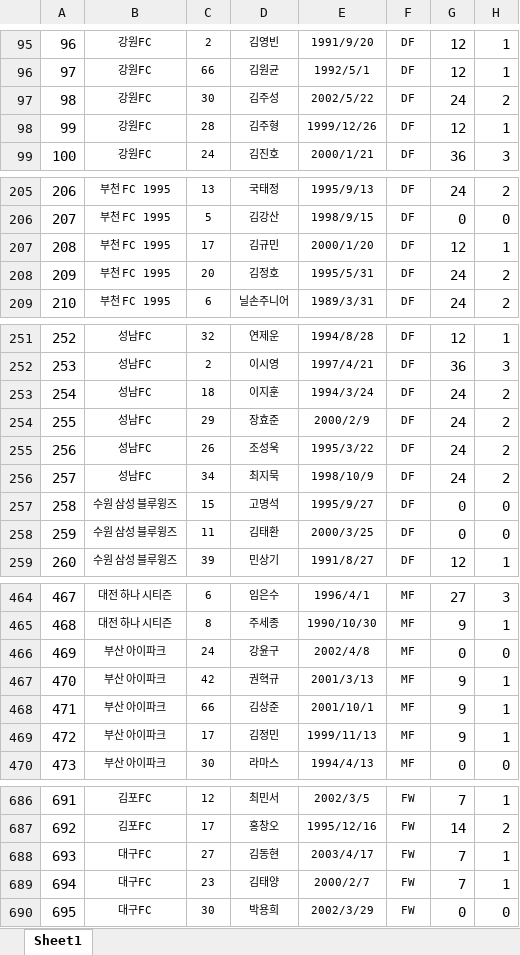
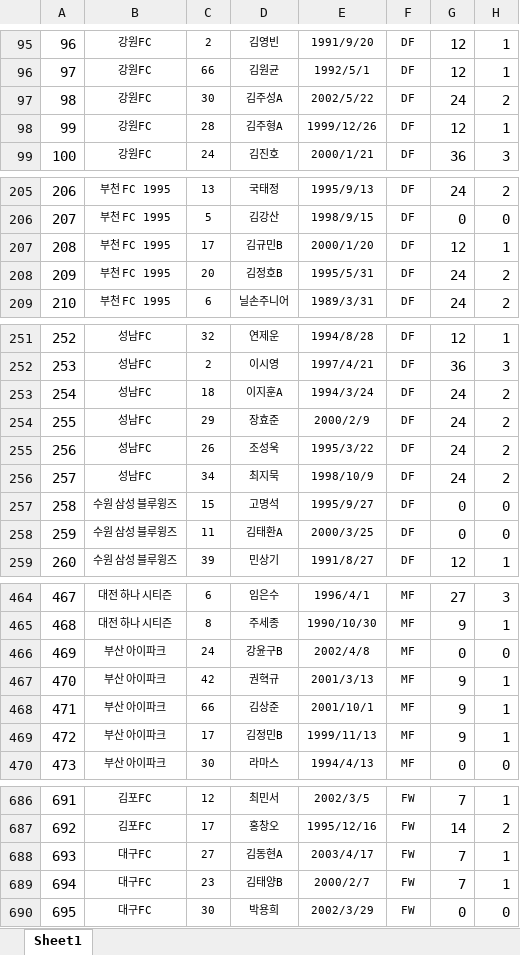
Before and after one commit to Hyun3246/KBO-Stat-Analysis, an Excel workbook: K리그 선수 명단.xlsx, sheet Sheet1, drawn as a sheet; only a part is shown, gaps mark what is left out; values as stored, in another font and other column widths than the file's, no borders; conditional formats not drawn; the diff covers the shown part only; the diff names each change by its address in the sheet, - before the commit and + after, or states it on an @@ line.

```diff
--- a/K리그 선수 명단.xlsx (sheet Sheet1)
+++ b/K리그 선수 명단.xlsx (sheet Sheet1)
-D97: 김주성
+D97: 김주성A
-D98: 김주형
+D98: 김주형A
-D207: 김규민
+D207: 김규민B
-D208: 김정호
+D208: 김정호B
-D253: 이지훈
+D253: 이지훈A
-D258: 김태환
+D258: 김태환A
-D466: 강윤구
+D466: 강윤구B
-D469: 김정민
+D469: 김정민B
-D688: 김동현
+D688: 김동현A
-D689: 김태양
+D689: 김태양B
```
Also changed, not shown: 60 edited cells elsewhere in this sheet, 1 other file.
